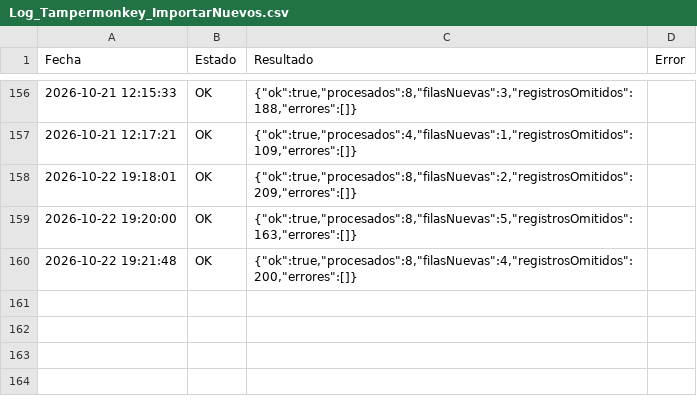
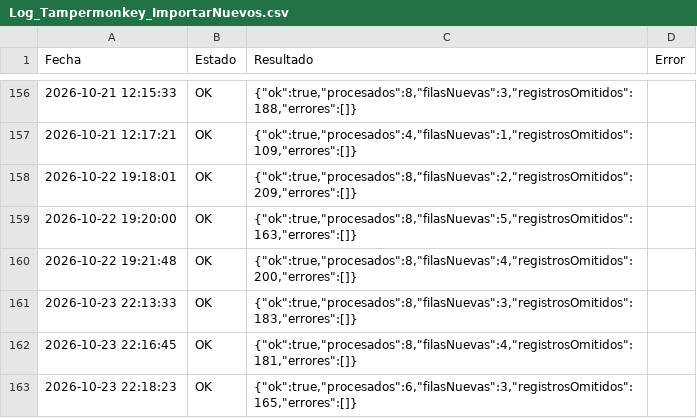
Before and after one commit to GrupoTerna/Backend, a CSV file: Datos descargados/CSV/Tampermonkey/Log_Tampermonkey_ImportarNuevos.csv, drawn as a sheet; only a part is shown, gaps mark what is left out; the diff names each change by its address in the sheet, - before the commit and + after, or states it on an @@ line.

```diff
--- a/Datos descargados/CSV/Tampermonkey/Log_Tampermonkey_ImportarNuevos.csv
+++ b/Datos descargados/CSV/Tampermonkey/Log_Tampermonkey_ImportarNuevos.csv
+row 161: 2026-10-23 22:13:33 | OK | {"ok":true,"procesados":8,"filasNuevas":3,"registrosOmitidos":183,"errores":[]}
+row 162: 2026-10-23 22:16:45 | OK | {"ok":true,"procesados":8,"filasNuevas":4,"registrosOmitidos":181,"errores":[]}
+row 163: 2026-10-23 22:18:23 | OK | {"ok":true,"procesados":6,"filasNuevas":3,"registrosOmitidos":165,"errores":[]}
```
Also changed, not shown: Datos descargados/CSV/Tampermonkey/Backup_Guerra_Semanal.csv, 4 other files.
